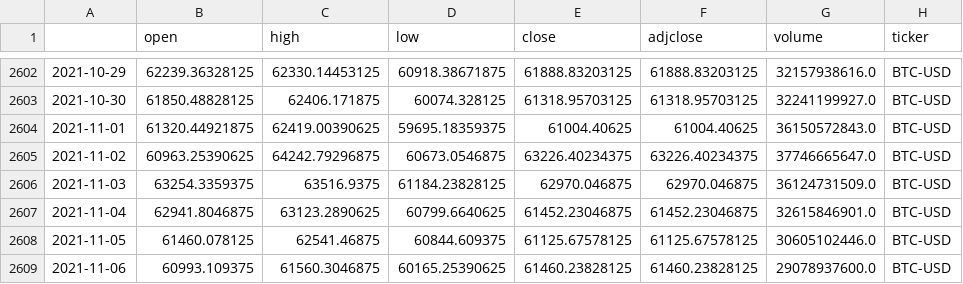
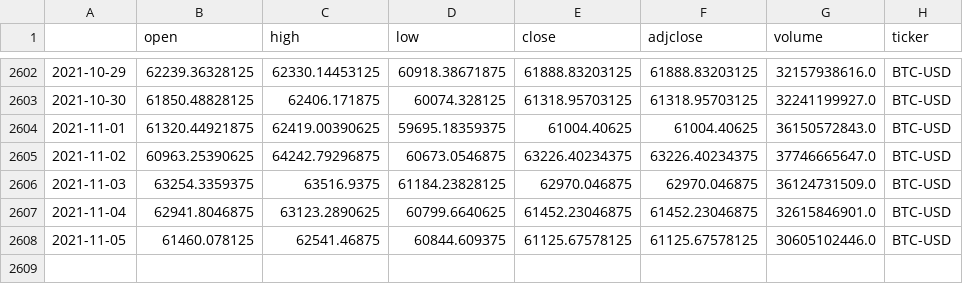
Before and after one commit to darkloor/StockPricePrediction, a CSV file: data/BTC-USD_2021-11-06.csv, drawn as a sheet; only a part is shown, gaps mark what is left out.

```diff
--- a/data/BTC-USD_2021-11-06.csv
+++ b/data/BTC-USD_2021-11-06.csv
@@ -2608,2 +2608 @@
 2021-11-05,61460.078125,62541.46875,60844.609375,61125.67578125,61125.67578125,30605102446.0,BTC-USD
-2021-11-06,60993.109375,61560.3046875,60165.25390625,61460.23828125,61460.23828125,29078937600.0,BTC-USD
```
Also changed, not shown: csv-results/model.csv, 7 other files.
